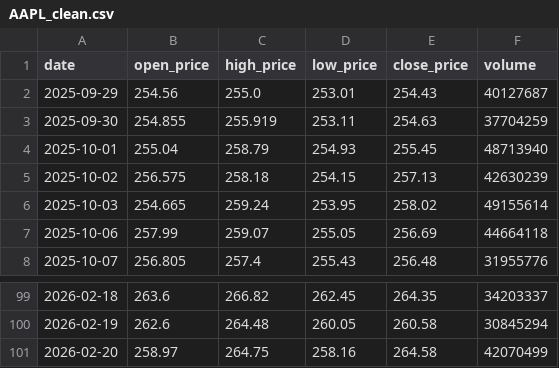
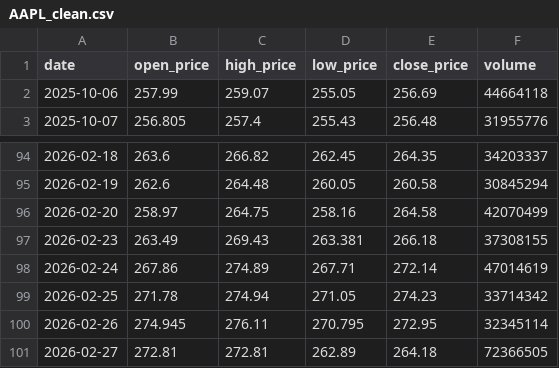
Before and after one commit to takoy4k1/market-trend-ai, a CSV file: data/clean/AAPL_clean.csv, drawn as a sheet; only a part is shown, gaps mark what is left out; removed rows and columns are numbered as before the commit, all else as after; the diff names each change by its address in the sheet, - before the commit and + after, or states it on an @@ line.

Commit message:
Day 3:features and data cleaning completed

```diff
--- a/data/clean/AAPL_clean.csv
+++ b/data/clean/AAPL_clean.csv
-row 2: 2025-09-29 | 254.56 | 255.0 | 253.01 | 254.43 | 40127687
-row 3: 2025-09-30 | 254.855 | 255.919 | 253.11 | 254.63 | 37704259
-row 4: 2025-10-01 | 255.04 | 258.79 | 254.93 | 255.45 | 48713940
-row 5: 2025-10-02 | 256.575 | 258.18 | 254.15 | 257.13 | 42630239
-row 6: 2025-10-03 | 254.665 | 259.24 | 253.95 | 258.02 | 49155614
+row 97: 2026-02-23 | 263.49 | 269.43 | 263.381 | 266.18 | 37308155
+row 98: 2026-02-24 | 267.86 | 274.89 | 267.71 | 272.14 | 47014619
+row 99: 2026-02-25 | 271.78 | 274.94 | 271.05 | 274.23 | 33714342
+row 100: 2026-02-26 | 274.945 | 276.11 | 270.795 | 272.95 | 32345114
+row 101: 2026-02-27 | 272.81 | 272.81 | 262.89 | 264.18 | 72366505
```
Also changed, not shown: data/raw/AAPL_raw.csv, 5 other files.
